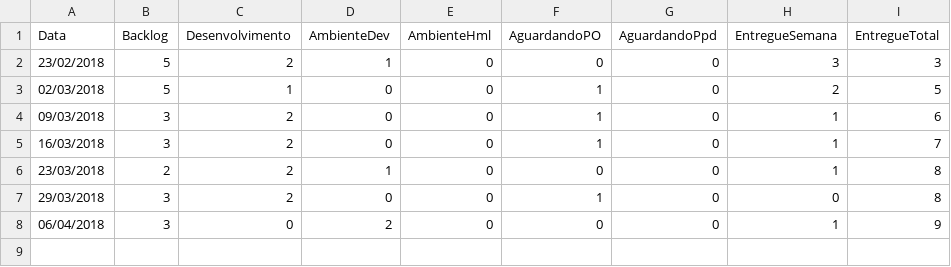
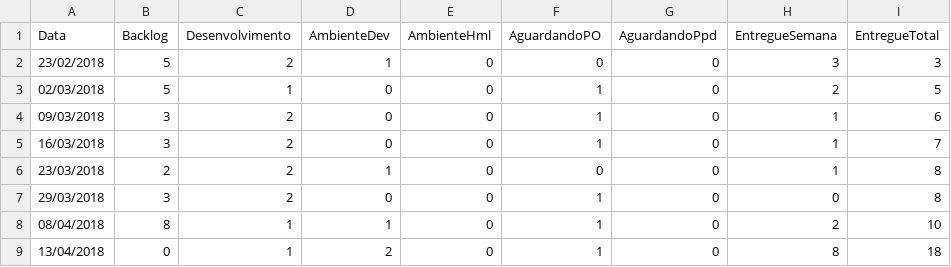
Before and after one commit to vinpereira/kanban-metrics-R, a CSV file: metrics/MyTeam_kanban.csv, drawn as a sheet.

```diff
--- a/metrics/MyTeam_kanban.csv
+++ b/metrics/MyTeam_kanban.csv
@@ -7,2 +7,3 @@ Data,Backlog,Desenvolvimento,AmbienteDev,AmbienteHml,AguardandoPO,AguardandoPpd,
 29/03/2018,3,2,0,0,1,0,0,8
-06/04/2018,3,0,2,0,0,0,1,9
+08/04/2018,8,1,1,0,1,0,2,10
+13/04/2018,0,1,2,0,1,0,8,18
```
Also changed, not shown: metrics/MyTeam_demandas.csv, 12 other files.
